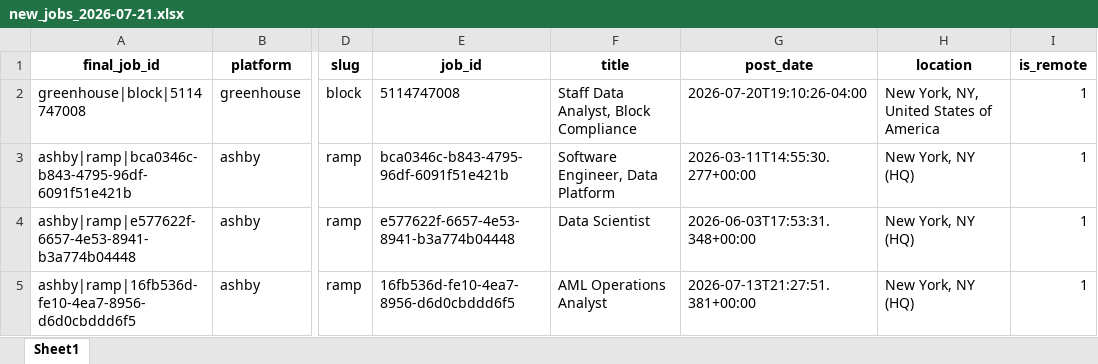
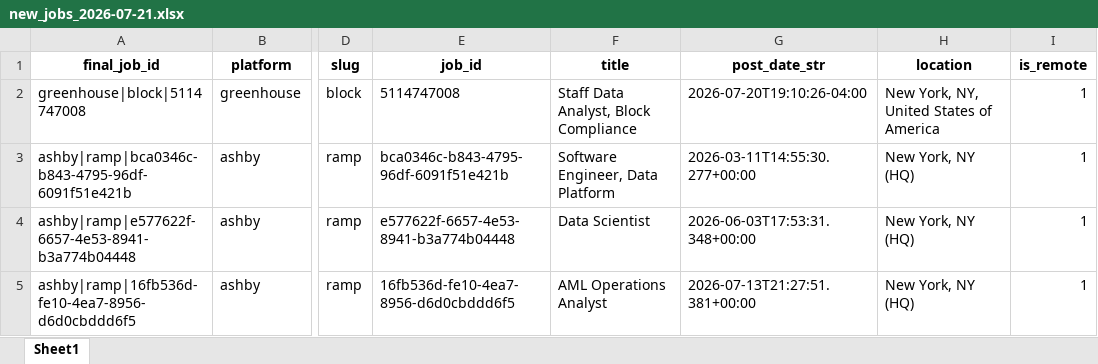
Before and after one commit to jrsousa2/job-search-AI-agent, an Excel workbook: Excel/new_jobs_2026-07-21.xlsx, sheet Sheet1, drawn as a sheet; only a part is shown, gaps mark what is left out; values as stored, in another font and other column widths than the file's, no borders; the diff names each change by its address in the sheet, - before the commit and + after, or states it on an @@ line.

```diff
--- a/Excel/new_jobs_2026-07-21.xlsx (sheet Sheet1)
+++ b/Excel/new_jobs_2026-07-21.xlsx (sheet Sheet1)
-G1: post_date
+G1: post_date_str
```
Also changed, not shown: Excel/new_jobs(post).xlsx, 2 other files.
